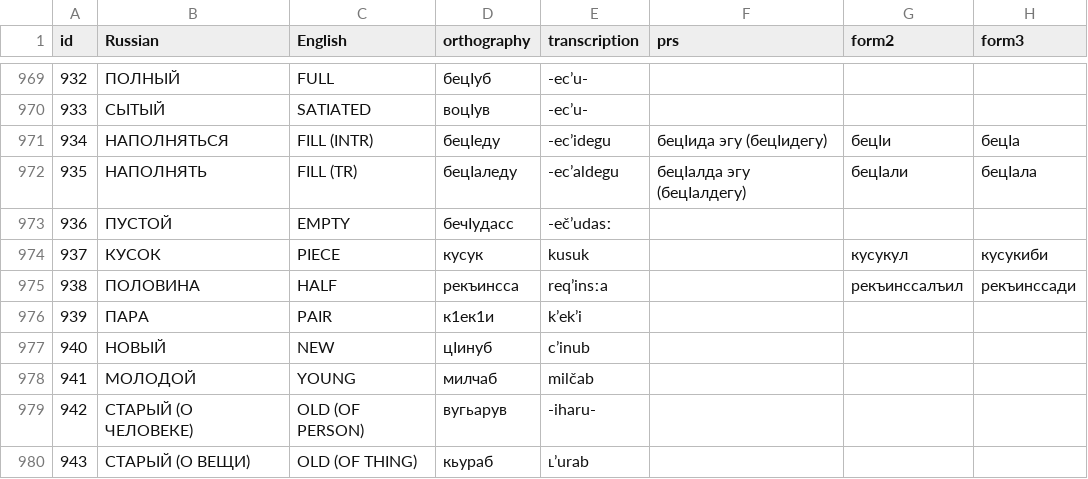
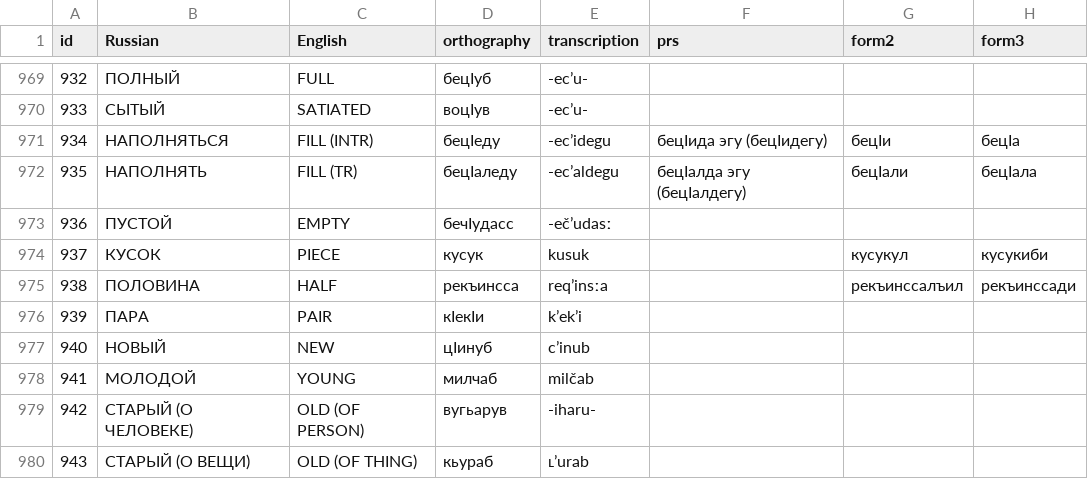
Before and after one commit to LingConLab/TukitaDict, a CSV file: data/data.csv, drawn as a sheet; only a part is shown, gaps mark what is left out; the diff covers the shown part only; the diff names each change by its address in the sheet, - before the commit and + after, or states it on an @@ line.

```diff
--- a/data/data.csv
+++ b/data/data.csv
-D976 (orthography): к1ек1и
+D976 (orthography): кӀекӀи
```
Also changed, not shown: 35 edited cells elsewhere in this file, 5 other files.
